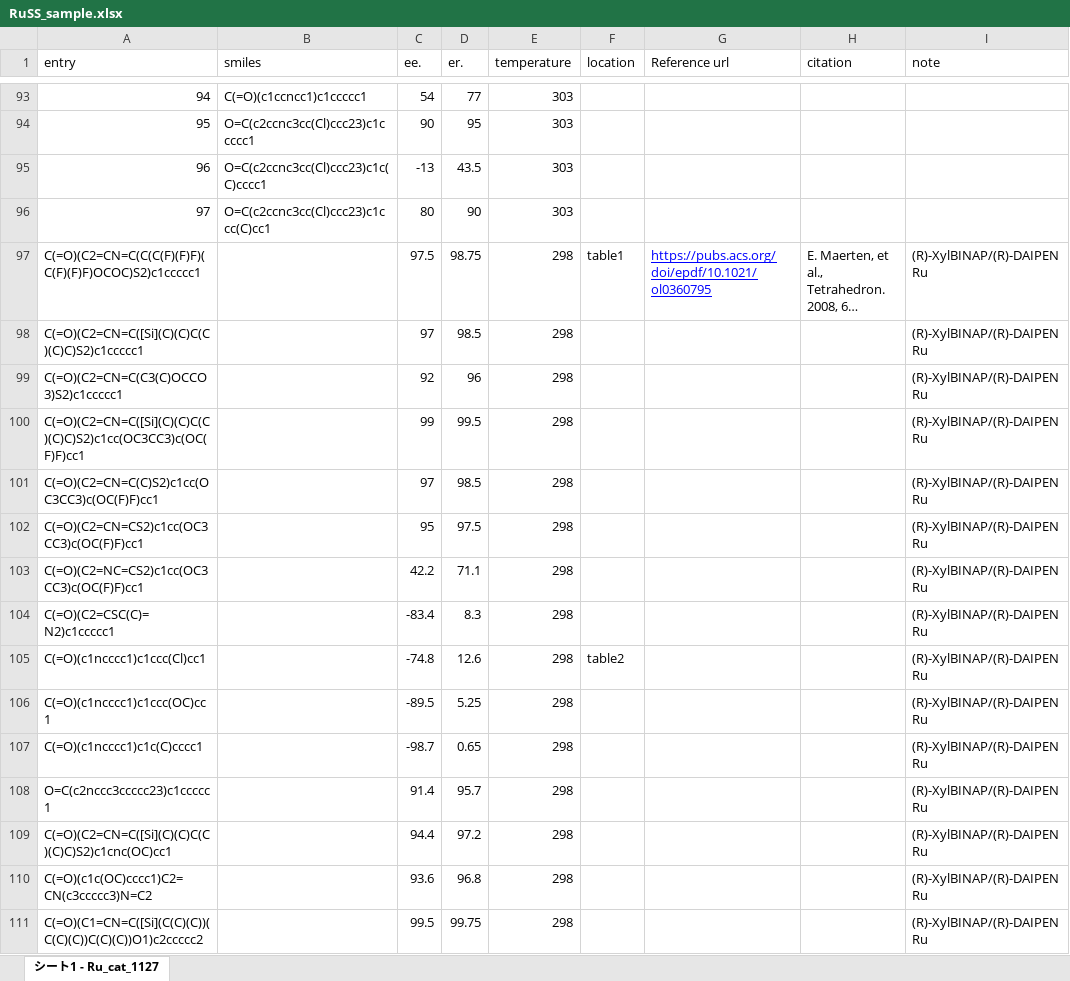
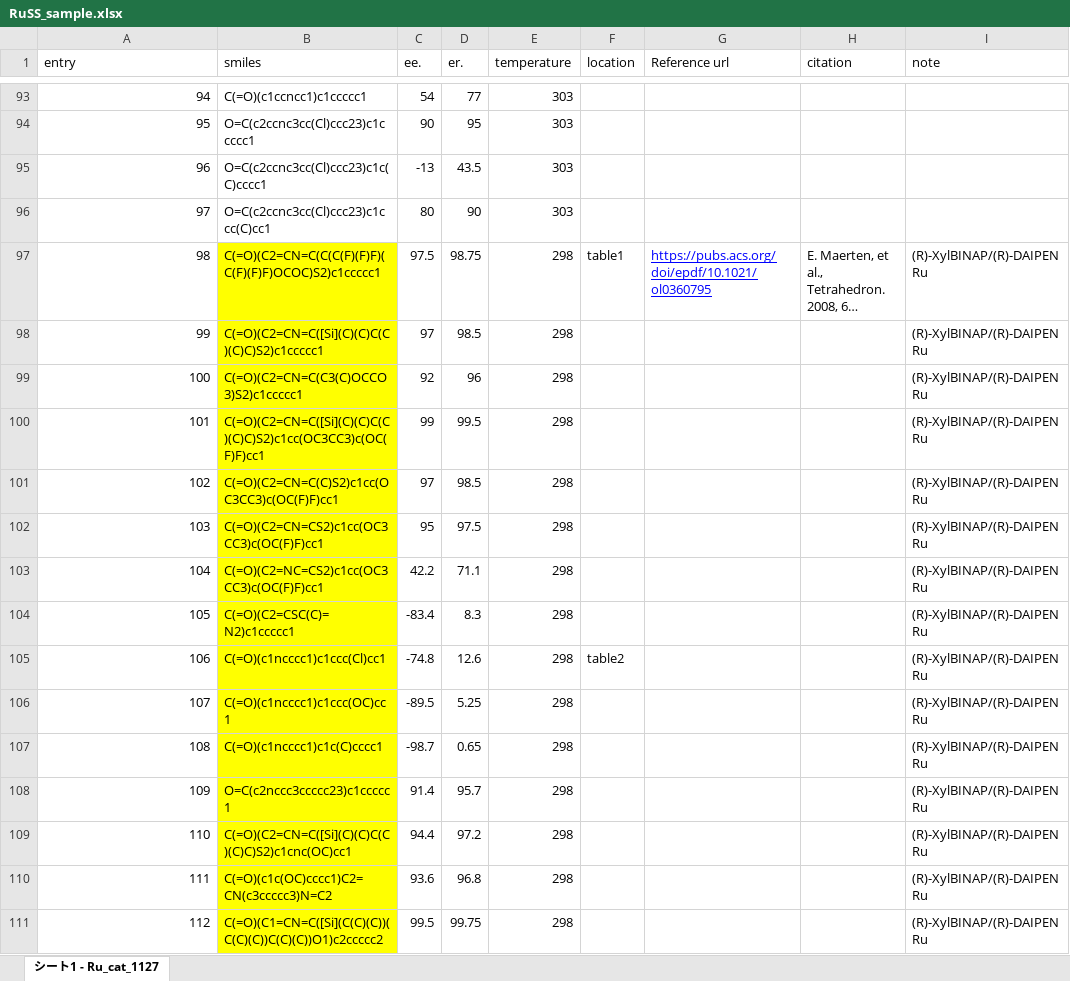
Before and after one commit to poclab-web/eCoMFA, an Excel workbook: sampledata/sample_0425/RuSS_sample.xlsx, sheet シート1 - Ru_cat_1127, drawn as a sheet; only a part is shown, gaps mark what is left out; long unchanged cells end in …; values as stored, in another font and other column widths than the file's, no borders; the diff covers the shown part only; the diff names each change by its address in the sheet, - before the commit and + after, or states it on an @@ line.

```diff
--- a/sampledata/sample_0425/RuSS_sample.xlsx (sheet シート1 - Ru_cat_1127)
+++ b/sampledata/sample_0425/RuSS_sample.xlsx (sheet シート1 - Ru_cat_1127)
-A97 (entry): C(=O)(C2=CN=C(C(C(F)(F)F)(C(F)(F)F)OCOC)S2)c1ccccc1
+A97 (entry): 98
-B97 (smiles): (empty)
+B97 (smiles): C(=O)(C2=CN=C(C(C(F)(F)F)(C(F)(F)F)OCOC)S2)c1ccccc1
-B97:B111 fill: none
+B97:B111 fill: #FFFF00
-A98 (entry): C(=O)(C2=CN=C([Si](C)(C)C(C)(C)C)S2)c1ccccc1
+A98 (entry): 99
-B98 (smiles): (empty)
+B98 (smiles): C(=O)(C2=CN=C([Si](C)(C)C(C)(C)C)S2)c1ccccc1
-A99 (entry): C(=O)(C2=CN=C(C3(C)OCCO3)S2)c1ccccc1
+A99 (entry): 100
-B99 (smiles): (empty)
+B99 (smiles): C(=O)(C2=CN=C(C3(C)OCCO3)S2)c1ccccc1
-A100 (entry): C(=O)(C2=CN=C([Si](C)(C)C(C)(C)C)S2)c1cc(OC3CC3)c(OC(F)F)cc1
+A100 (entry): 101
-B100 (smiles): (empty)
+B100 (smiles): C(=O)(C2=CN=C([Si](C)(C)C(C)(C)C)S2)c1cc(OC3CC3)c(OC(F)F)cc1
-A101 (entry): C(=O)(C2=CN=C(C)S2)c1cc(OC3CC3)c(OC(F)F)cc1
+A101 (entry): 102
-B101 (smiles): (empty)
+B101 (smiles): C(=O)(C2=CN=C(C)S2)c1cc(OC3CC3)c(OC(F)F)cc1
-A102 (entry): C(=O)(C2=CN=CS2)c1cc(OC3CC3)c(OC(F)F)cc1
+A102 (entry): 103
-B102 (smiles): (empty)
+B102 (smiles): C(=O)(C2=CN=CS2)c1cc(OC3CC3)c(OC(F)F)cc1
-A103 (entry): C(=O)(C2=NC=CS2)c1cc(OC3CC3)c(OC(F)F)cc1
+A103 (entry): 104
-B103 (smiles): (empty)
+B103 (smiles): C(=O)(C2=NC=CS2)c1cc(OC3CC3)c(OC(F)F)cc1
-A104 (entry): C(=O)(C2=CSC(C)=N2)c1ccccc1
+A104 (entry): 105
-B104 (smiles): (empty)
+B104 (smiles): C(=O)(C2=CSC(C)=N2)c1ccccc1
-A105 (entry): C(=O)(c1ncccc1)c1ccc(Cl)cc1
+A105 (entry): 106
-B105 (smiles): (empty)
+B105 (smiles): C(=O)(c1ncccc1)c1ccc(Cl)cc1
-A106 (entry): C(=O)(c1ncccc1)c1ccc(OC)cc1
+A106 (entry): 107
-B106 (smiles): (empty)
+B106 (smiles): C(=O)(c1ncccc1)c1ccc(OC)cc1
-A107 (entry): C(=O)(c1ncccc1)c1c(C)cccc1
+A107 (entry): 108
-B107 (smiles): (empty)
+B107 (smiles): C(=O)(c1ncccc1)c1c(C)cccc1
-A108 (entry): O=C(c2nccc3ccccc23)c1ccccc1
+A108 (entry): 109
-B108 (smiles): (empty)
+B108 (smiles): O=C(c2nccc3ccccc23)c1ccccc1
-A109 (entry): C(=O)(C2=CN=C([Si](C)(C)C(C)(C)C)S2)c1cnc(OC)cc1
+A109 (entry): 110
-B109 (smiles): (empty)
+B109 (smiles): C(=O)(C2=CN=C([Si](C)(C)C(C)(C)C)S2)c1cnc(OC)cc1
-A110 (entry): C(=O)(c1c(OC)cccc1)C2=CN(c3ccccc3)N=C2
+A110 (entry): 111
-B110 (smiles): (empty)
+B110 (smiles): C(=O)(c1c(OC)cccc1)C2=CN(c3ccccc3)N=C2
-A111 (entry): C(=O)(C1=CN=C([Si](C(C)(C))(C(C)(C))C(C)(C))O1)c2ccccc2
+A111 (entry): 112
-B111 (smiles): (empty)
+B111 (smiles): C(=O)(C1=CN=C([Si](C(C)(C))(C(C)(C))C(C)(C))O1)c2ccccc2
```
Also changed, not shown: 2 edited cells and cell formats elsewhere in this sheet, all_dataset/DIP-chloride.xlsx, all_dataset/RuSS.xlsx, 26 other files.
